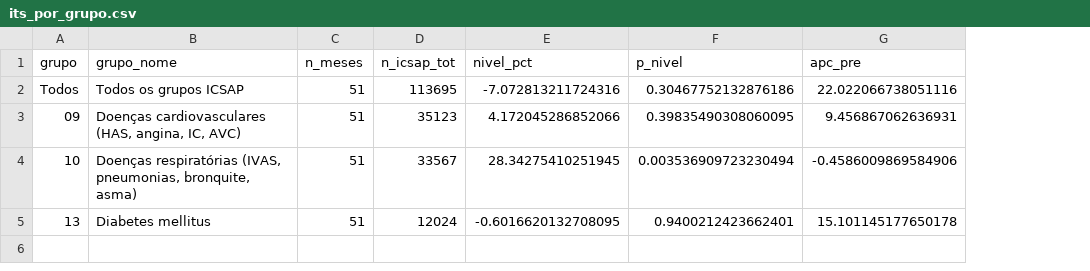
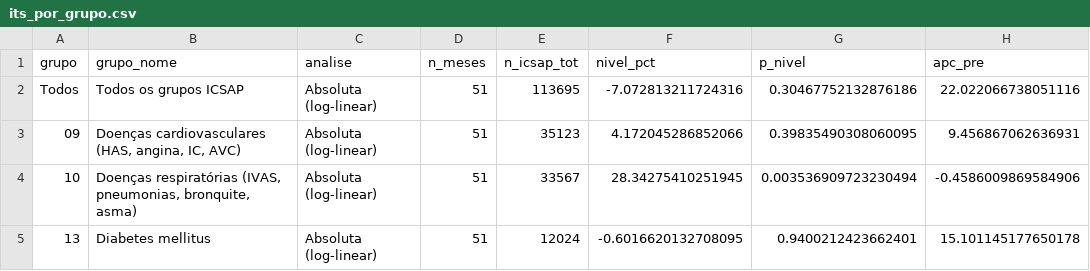
Before and after one commit to Brunoavfer/sihsus-icsap-bh, a CSV file: data/processed/its_por_grupo.csv, drawn as a sheet; only a part is shown; the diff names each change by its address in the sheet, - before the commit and + after, or states it on an @@ line.

```diff
--- a/data/processed/its_por_grupo.csv
+++ b/data/processed/its_por_grupo.csv
+column C (analise), rows 2-5: all Absoluta (log-linear)
```
Also changed, not shown: data/processed/sensibilidade_saneamento.csv, data/processed/tabela_s4_its_grupos.csv, 9 other files.
